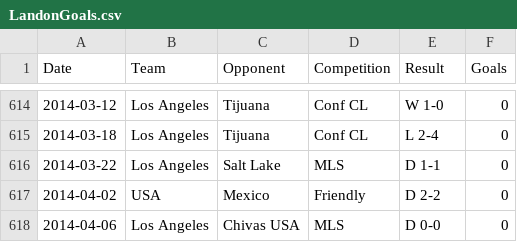
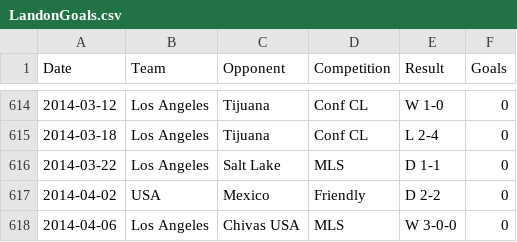
Before and after one commit to soccerlabs/soccerlabs.github.io, a CSV file: landon/LandonGoals.csv, drawn as a sheet; only a part is shown, gaps mark what is left out.

Commit message:
Update LandonGoals.csv

```diff
--- a/landon/LandonGoals.csv
+++ b/landon/LandonGoals.csv
@@ -617,2 +617,2 @@ Date,Team,Opponent,Competition,Result,Goals
 2014-04-02,USA,Mexico,Friendly,D 2-2,0
-2014-04-06,Los Angeles,Chivas USA,MLS,D 0-0,0
+2014-04-06,Los Angeles,Chivas USA,MLS,W 3-0-0,0
```
